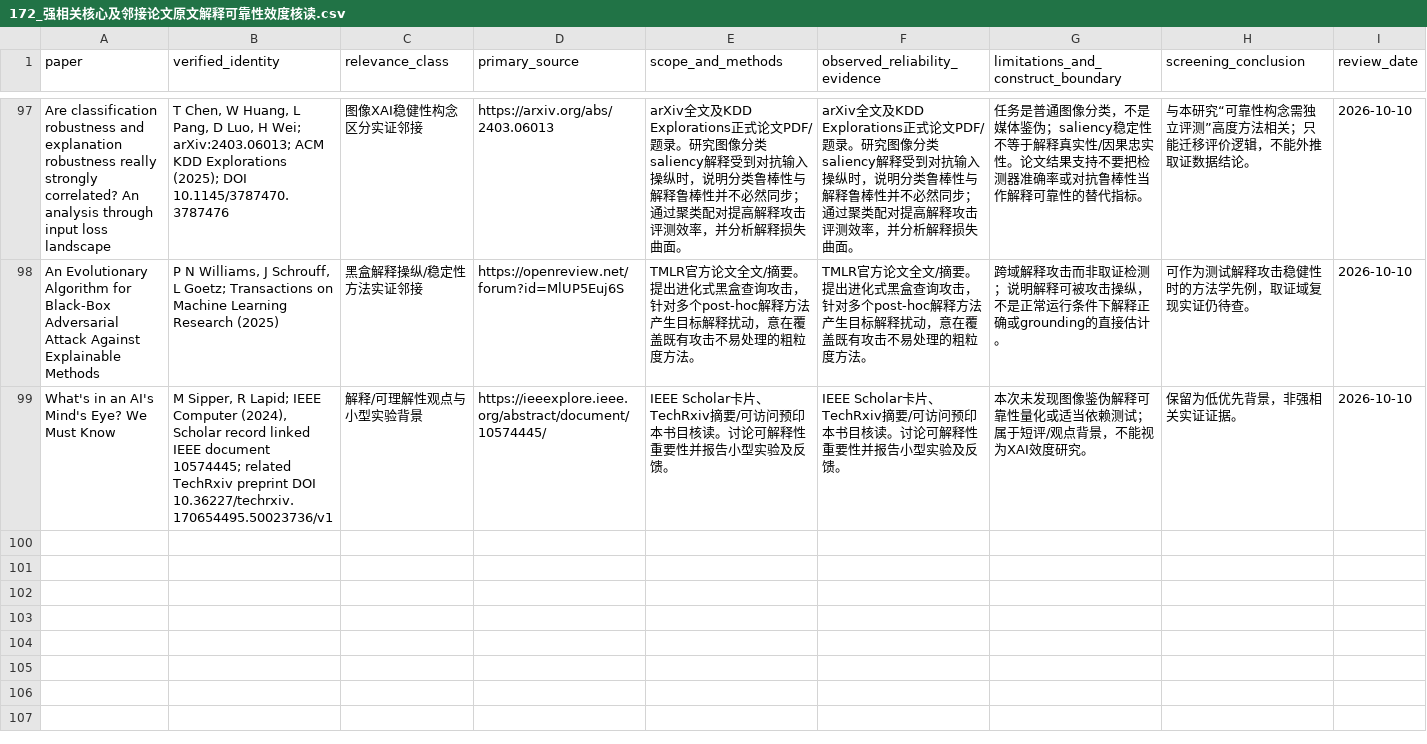
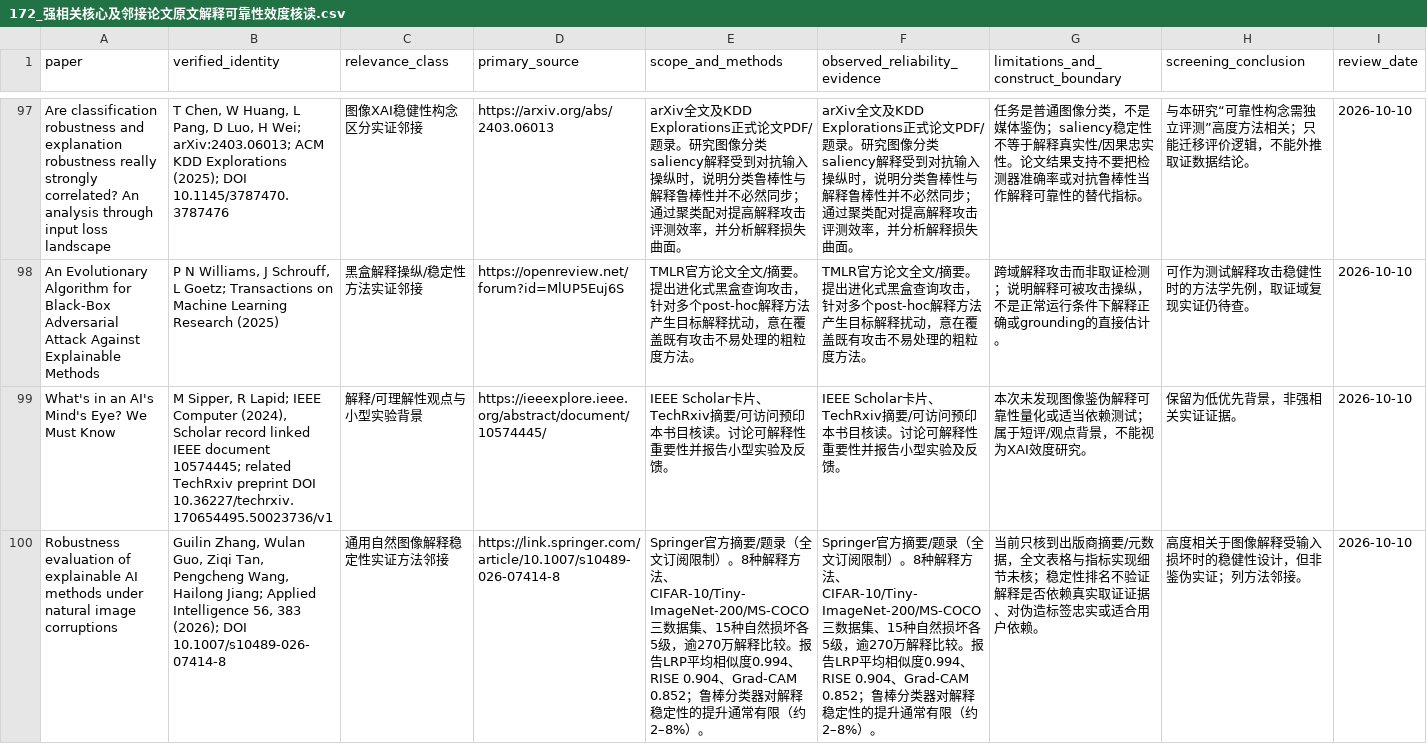
Before and after one commit to brodyZhao/my-research-project, a CSV file: outputs/图像鉴伪解释可靠性_重检_2026-10-05/172_强相关核心及邻接论文原文解释可靠性效度核读.csv, drawn as a sheet; only a part is shown, gaps mark what is left out; the diff covers the shown part only; the diff names each change by its address in the sheet, - before the commit and + after, or states it on an @@ line.

Commit message:
docs: screen Repetto XAI robustness citations

```diff
--- a/outputs/图像鉴伪解释可靠性_重检_2026-10-05/172_强相关核心及邻接论文原文解释可靠性效度核读.csv
+++ b/outputs/图像鉴伪解释可靠性_重检_2026-10-05/172_强相关核心及邻接论文原文解释可靠性效度核读.csv
+row 100: Robustness evaluation of explainable AI methods under natural image corruptions | Guilin Zhang, Wulan Guo, Ziqi Tan, Pengcheng Wang, Hailong Jiang; Applied Intelligence 56, 383 (2026); DOI 10.1007/s10489-026-07414-8 | 通用自然图像解释稳定性实证方法邻接 | https://link.springer.com/article/10.1007/s10489-026-07414-8 | Springer官方摘要/题录（全文订阅限制）。8种解释方法、CIFAR-10/Tiny-ImageNet-200/MS-COCO三数据集、15种自然损坏各5级，逾270万解释比较。报告LRP平均相似度0.994、RISE 0.904、Grad-CAM 0.852；鲁棒分类器对解释稳定性的提升通常有限（约2–8%）。 | Springer官方摘要/题录（全文订阅限制）。8种解释方法、CIFAR-10/Tiny-ImageNet-200/MS-COCO三数据集、15种自然损坏各5级，逾270万解释比较。报告LRP平均相似度0.994、RISE 0.904、Grad-CAM 0.852；鲁棒分类器对解释稳定性的提升通常有限（约2–8%）。 | 当前只核到出版商摘要/元数据，全文表格与指标实现细节未核；稳定性排名不验证解释是否依赖真实取证证据、对伪造标签忠实或适合用户依赖。 | 高度相关于图像解释受输入损坏时的稳健性设计，但非鉴伪实证；列方法邻接。 | 2026-10-10
```
Also changed, not shown: 3 added rows and 5 edited cells elsewhere in this file, outputs/图像鉴伪解释可靠性_重检_2026-10-05/72_V2已复核强相关优先清单.csv, outputs/图像鉴伪解释可靠性_重检_2026-10-05/87_V2细查询子式实际试检状态.csv, 4 other files.
